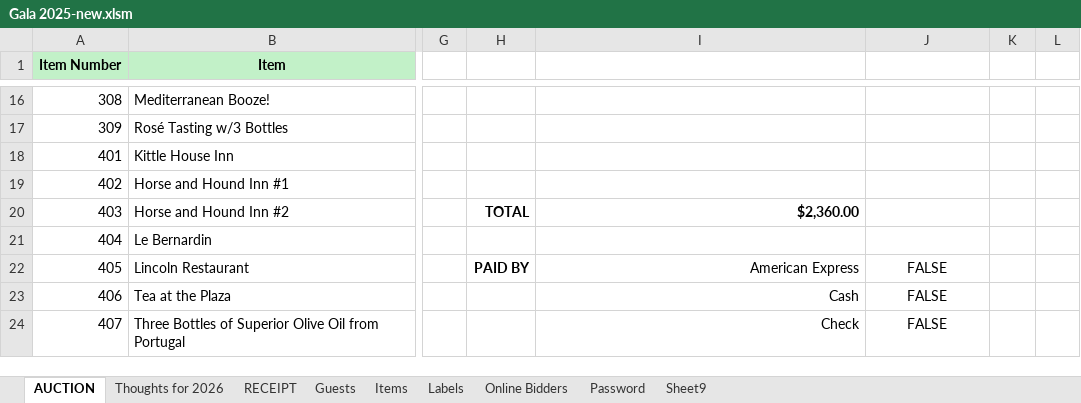
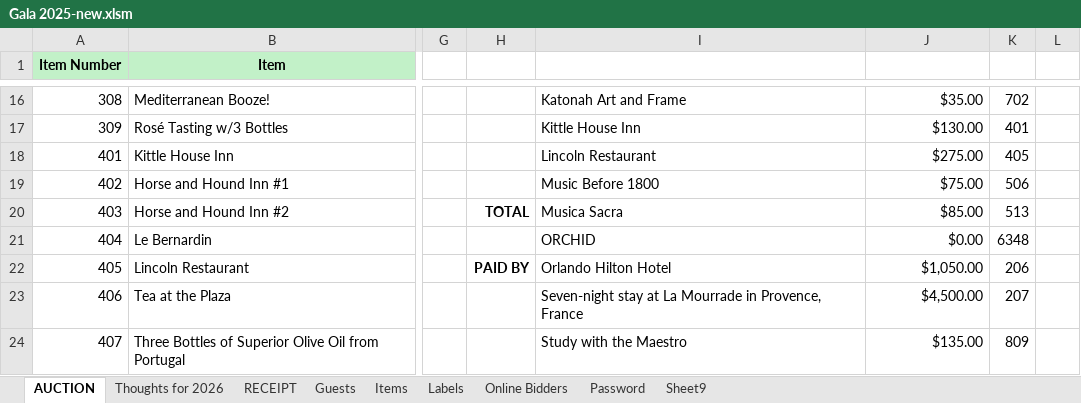
Before and after one commit to smcguire36/GalaAuction, an Excel workbook: Docs/Gala 2025-new.xlsm, sheet AUCTION, drawn as a sheet; only a part is shown, gaps mark what is left out; values as stored, in another font and other column widths than the file's, no borders; charts and pictures not drawn; the diff covers the shown part only; the diff names each change by its address in the sheet, - before the commit and + after, or states it on an @@ line.

Commit message:
Updated data files for 2025 and 2026 auctions.

```diff
--- a/Docs/Gala 2025-new.xlsm (sheet AUCTION)
+++ b/Docs/Gala 2025-new.xlsm (sheet AUCTION)
-I16: (empty)
+I16: Katonah Art and Frame
-J16: (empty)
+J16: $35.00
-K16: (empty)
+K16: 702
-I17: (empty)
+I17: Kittle House Inn
-J17: (empty)
+J17: $130.00
-K17: (empty)
+K17: 401
-I18: (empty)
+I18: Lincoln Restaurant
-J18: (empty)
+J18: $275.00
-K18: (empty)
+K18: 405
-I19: (empty)
+I19: Music Before 1800
-J19: (empty)
+J19: $75.00
-K19: (empty)
+K19: 506
-I20: $2,360.00
+I20: Musica Sacra
@@ I20 alignment: right → left, bold: on → off @@
-J20: (empty)
+J20: $85.00
-K20: (empty)
+K20: 513
-I21: (empty)
+I21: ORCHID
-J21: (empty)
+J21: $0.00
-K21: (empty)
+K21: 6348
-I22: American Express
+I22: Orlando Hilton Hotel
-I22:I24 alignment: right
+I22:I24 alignment: left
-J22: FALSE
+J22: $1,050.00
-J22:J24 alignment: center
+J22:J24 alignment: right
-K22: (empty)
+K22: 206
-I23: Cash
+I23: Seven-night stay at La Mourrade in Provence, France
-J23: FALSE
+J23: $4,500.00
-K23: (empty)
+K23: 207
-I24: Check
+I24: Study with the Maestro
-J24: FALSE
+J24: $135.00
-K24: (empty)
+K24: 809
```
Also changed, not shown: 56 edited cells and cell formats elsewhere in this sheet, sheet RECEIPT, charts or pictures, 4 other files.
